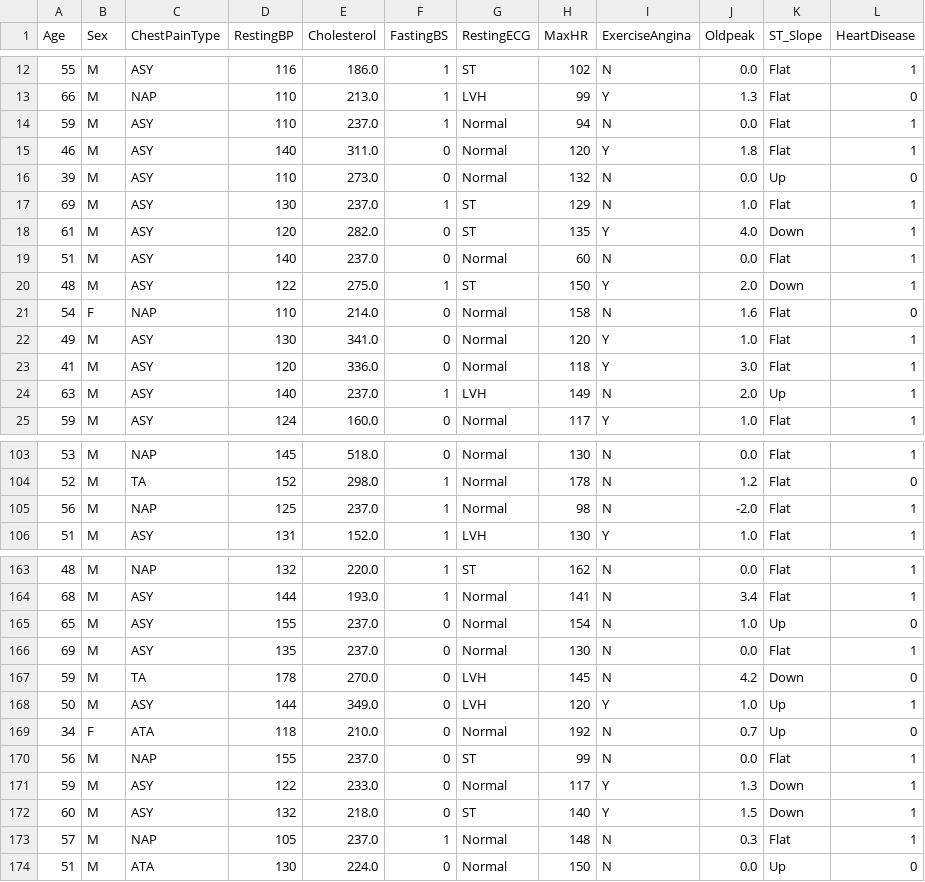
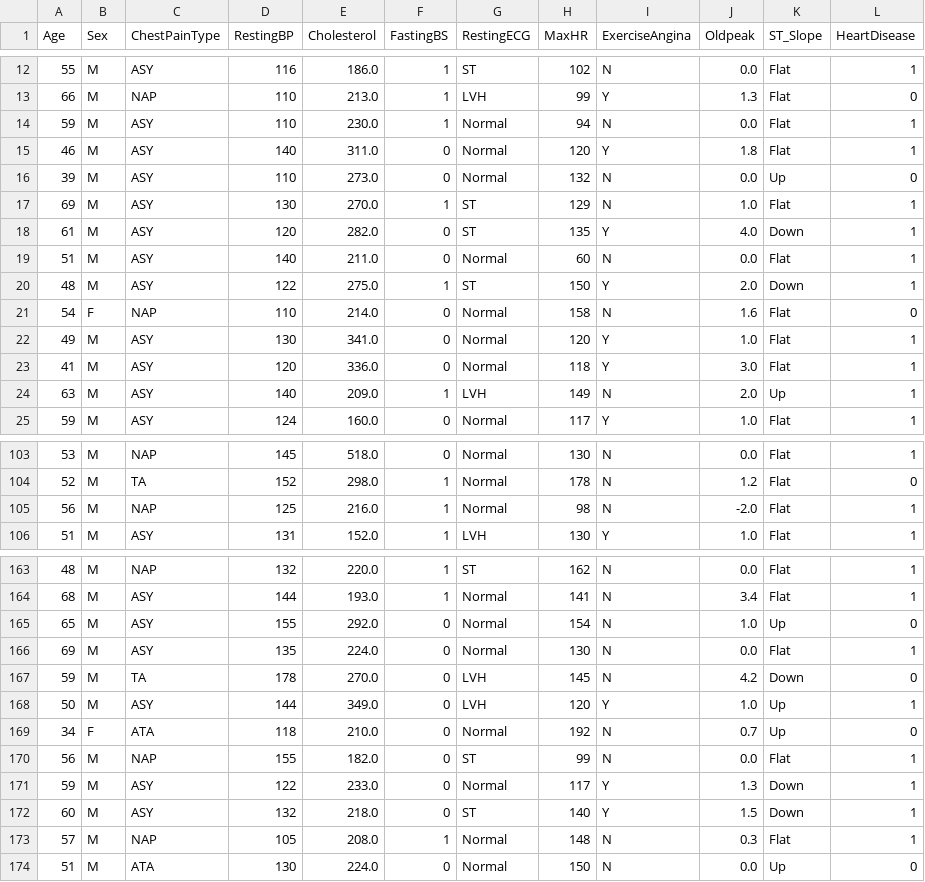
Before and after one commit to AngeloGaeta1990/Heart_attack_risk, a CSV file: outputs/datasets/cleaned/TestSetCleaned.csv, drawn as a sheet; only a part is shown, gaps mark what is left out; the diff covers the shown part only.

```diff
--- a/outputs/datasets/cleaned/TestSetCleaned.csv
+++ b/outputs/datasets/cleaned/TestSetCleaned.csv
@@ -13,8 +13,8 @@ Age,Sex,ChestPainType,RestingBP,Cholesterol,FastingBS,RestingECG,MaxHR,ExerciseA
 66,M,NAP,110,213.0,1,LVH,99,Y,1.3,Flat,0
-59,M,ASY,110,237.0,1,Normal,94,N,0.0,Flat,1
+59,M,ASY,110,230.0,1,Normal,94,N,0.0,Flat,1
 46,M,ASY,140,311.0,0,Normal,120,Y,1.8,Flat,1
 39,M,ASY,110,273.0,0,Normal,132,N,0.0,Up,0
-69,M,ASY,130,237.0,1,ST,129,N,1.0,Flat,1
+69,M,ASY,130,270.0,1,ST,129,N,1.0,Flat,1
 61,M,ASY,120,282.0,0,ST,135,Y,4.0,Down,1
-51,M,ASY,140,237.0,0,Normal,60,N,0.0,Flat,1
+51,M,ASY,140,211.0,0,Normal,60,N,0.0,Flat,1
 48,M,ASY,122,275.0,1,ST,150,Y,2.0,Down,1
@@ -23,3 +23,3 @@ Age,Sex,ChestPainType,RestingBP,Cholesterol,FastingBS,RestingECG,MaxHR,ExerciseA
 41,M,ASY,120,336.0,0,Normal,118,Y,3.0,Flat,1
-63,M,ASY,140,237.0,1,LVH,149,N,2.0,Up,1
+63,M,ASY,140,209.0,1,LVH,149,N,2.0,Up,1
 59,M,ASY,124,160.0,0,Normal,117,Y,1.0,Flat,1
@@ -104,3 +104,3 @@ Age,Sex,ChestPainType,RestingBP,Cholesterol,FastingBS,RestingECG,MaxHR,ExerciseA
 52,M,TA,152,298.0,1,Normal,178,N,1.2,Flat,0
-56,M,NAP,125,237.0,1,Normal,98,N,-2.0,Flat,1
+56,M,NAP,125,216.0,1,Normal,98,N,-2.0,Flat,1
 51,M,ASY,131,152.0,1,LVH,130,Y,1.0,Flat,1
@@ -164,4 +164,4 @@ Age,Sex,ChestPainType,RestingBP,Cholesterol,FastingBS,RestingECG,MaxHR,ExerciseA
 68,M,ASY,144,193.0,1,Normal,141,N,3.4,Flat,1
-65,M,ASY,155,237.0,0,Normal,154,N,1.0,Up,0
-69,M,ASY,135,237.0,0,Normal,130,N,0.0,Flat,1
+65,M,ASY,155,292.0,0,Normal,154,N,1.0,Up,0
+69,M,ASY,135,224.0,0,Normal,130,N,0.0,Flat,1
 59,M,TA,178,270.0,0,LVH,145,N,4.2,Down,0
@@ -169,6 +169,6 @@ Age,Sex,ChestPainType,RestingBP,Cholesterol,FastingBS,RestingECG,MaxHR,ExerciseA
 34,F,ATA,118,210.0,0,Normal,192,N,0.7,Up,0
-56,M,NAP,155,237.0,0,ST,99,N,0.0,Flat,1
+56,M,NAP,155,182.0,0,ST,99,N,0.0,Flat,1
 59,M,ASY,122,233.0,0,Normal,117,Y,1.3,Down,1
 60,M,ASY,132,218.0,0,ST,140,Y,1.5,Down,1
-57,M,NAP,105,237.0,1,Normal,148,N,0.3,Flat,1
+57,M,NAP,105,208.0,1,Normal,148,N,0.3,Flat,1
 51,M,ATA,130,224.0,0,Normal,150,N,0.0,Up,0
```
Also changed, not shown: 29 edited cells elsewhere in this file, outputs/datasets/cleaned/TrainSetCleaned.csv, 2 other files.
